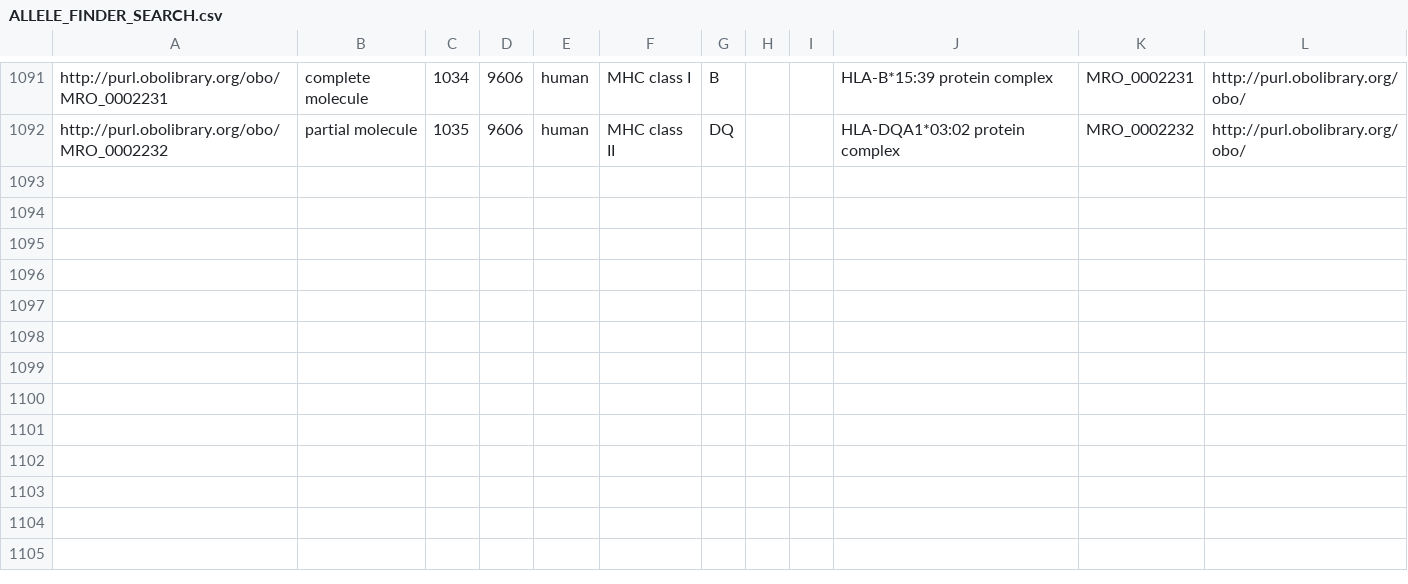
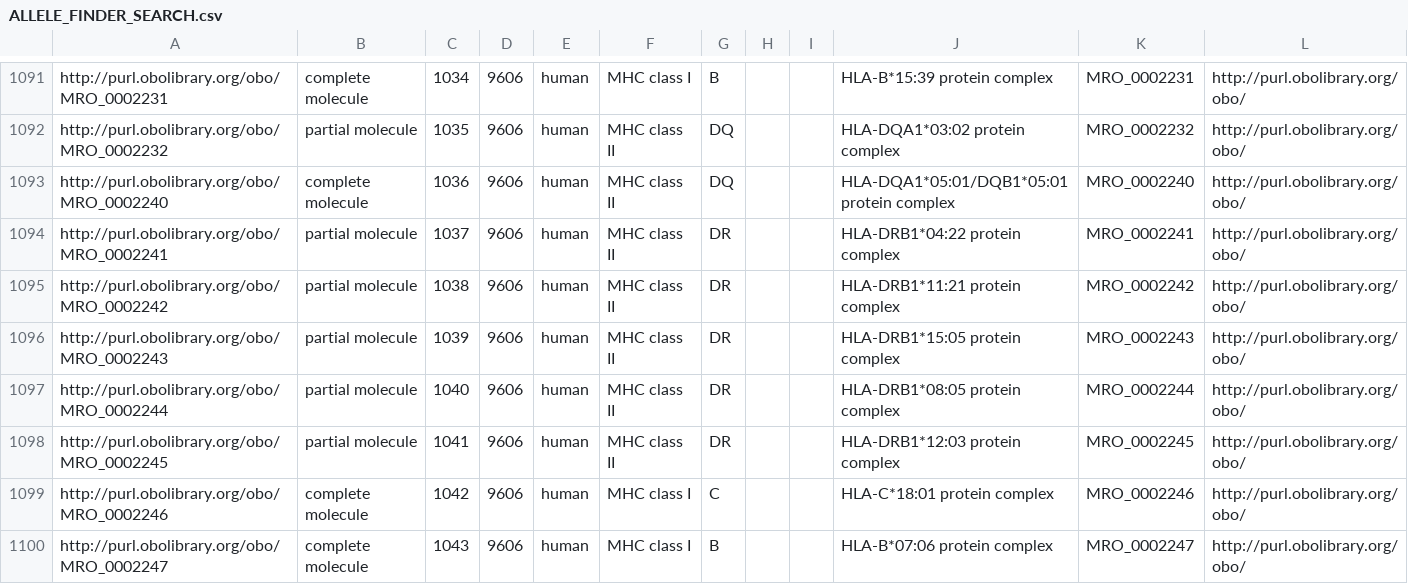
Before and after one commit to IEDB/MRO, a CSV file: iedb/ALLELE_FINDER_SEARCH.csv, drawn as a sheet; only a part is shown, gaps mark what is left out; the diff names each change by its address in the sheet, - before the commit and + after, or states it on an @@ line.

```diff
--- a/iedb/ALLELE_FINDER_SEARCH.csv
+++ b/iedb/ALLELE_FINDER_SEARCH.csv
+row 1093: http://purl.obolibrary.org/obo/MRO_0002240 | complete molecule | 1036 | 9606 | human | MHC class II | DQ |  |  | HLA-DQA1*05:01/DQB1*05:01 protein complex | MRO_0002240 | http://purl.obolibrary.org/obo/
+row 1094: http://purl.obolibrary.org/obo/MRO_0002241 | partial molecule | 1037 | 9606 | human | MHC class II | DR |  |  | HLA-DRB1*04:22 protein complex | MRO_0002241 | http://purl.obolibrary.org/obo/
+row 1095: http://purl.obolibrary.org/obo/MRO_0002242 | partial molecule | 1038 | 9606 | human | MHC class II | DR |  |  | HLA-DRB1*11:21 protein complex | MRO_0002242 | http://purl.obolibrary.org/obo/
+row 1096: http://purl.obolibrary.org/obo/MRO_0002243 | partial molecule | 1039 | 9606 | human | MHC class II | DR |  |  | HLA-DRB1*15:05 protein complex | MRO_0002243 | http://purl.obolibrary.org/obo/
+row 1097: http://purl.obolibrary.org/obo/MRO_0002244 | partial molecule | 1040 | 9606 | human | MHC class II | DR |  |  | HLA-DRB1*08:05 protein complex | MRO_0002244 | http://purl.obolibrary.org/obo/
+row 1098: http://purl.obolibrary.org/obo/MRO_0002245 | partial molecule | 1041 | 9606 | human | MHC class II | DR |  |  | HLA-DRB1*12:03 protein complex | MRO_0002245 | http://purl.obolibrary.org/obo/
+row 1099: http://purl.obolibrary.org/obo/MRO_0002246 | complete molecule | 1042 | 9606 | human | MHC class I | C |  |  | HLA-C*18:01 protein complex | MRO_0002246 | http://purl.obolibrary.org/obo/
+row 1100: http://purl.obolibrary.org/obo/MRO_0002247 | complete molecule | 1043 | 9606 | human | MHC class I | B |  |  | HLA-B*07:06 protein complex | MRO_0002247 | http://purl.obolibrary.org/obo/
```
Also changed, not shown: iedb/ALLELE_FINDER_NAMES.csv, iedb/ALLELE_FINDER_TREE.csv, 8 other files.
